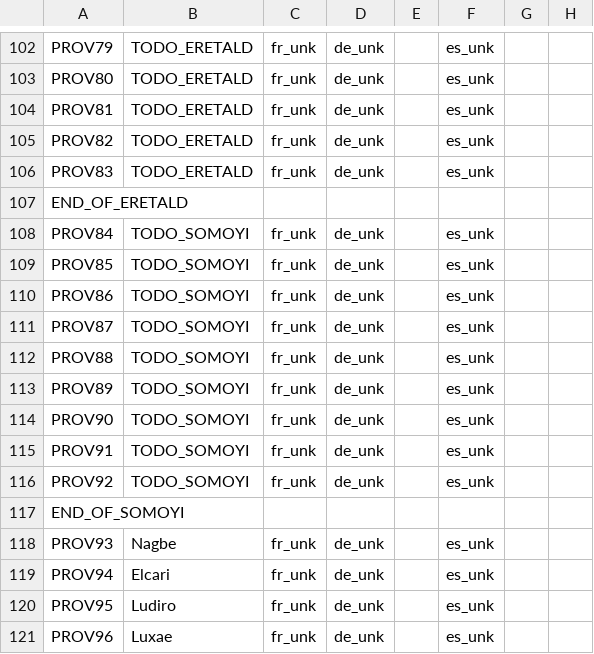
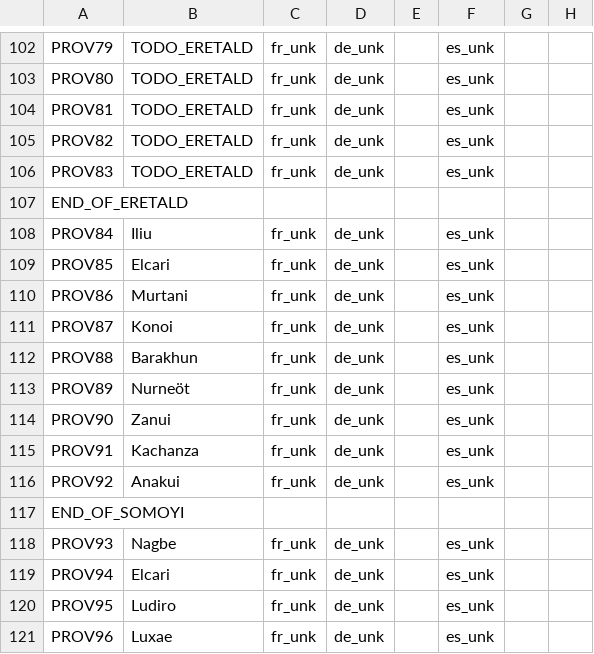
Before and after one commit to Mocha2007/mocha_verduria, a CSV file: localisation/verduria.csv, drawn as a sheet; only a part is shown, gaps mark what is left out; the diff names each change by its address in the sheet, - before the commit and + after, or states it on an @@ line.

Commit message:
rename

```diff
--- a/localisation/verduria.csv
+++ b/localisation/verduria.csv
-B108: TODO_SOMOYI
+B108: Iliu
-B109: TODO_SOMOYI
+B109: Elcari
-B110: TODO_SOMOYI
+B110: Murtani
-B111: TODO_SOMOYI
+B111: Konoi
-B112: TODO_SOMOYI
+B112: Barakhun
-B113: TODO_SOMOYI
+B113: Nurneöt
-B114: TODO_SOMOYI
+B114: Zanui
-B115: TODO_SOMOYI
+B115: Kachanza
-B116: TODO_SOMOYI
+B116: Anakui
```
